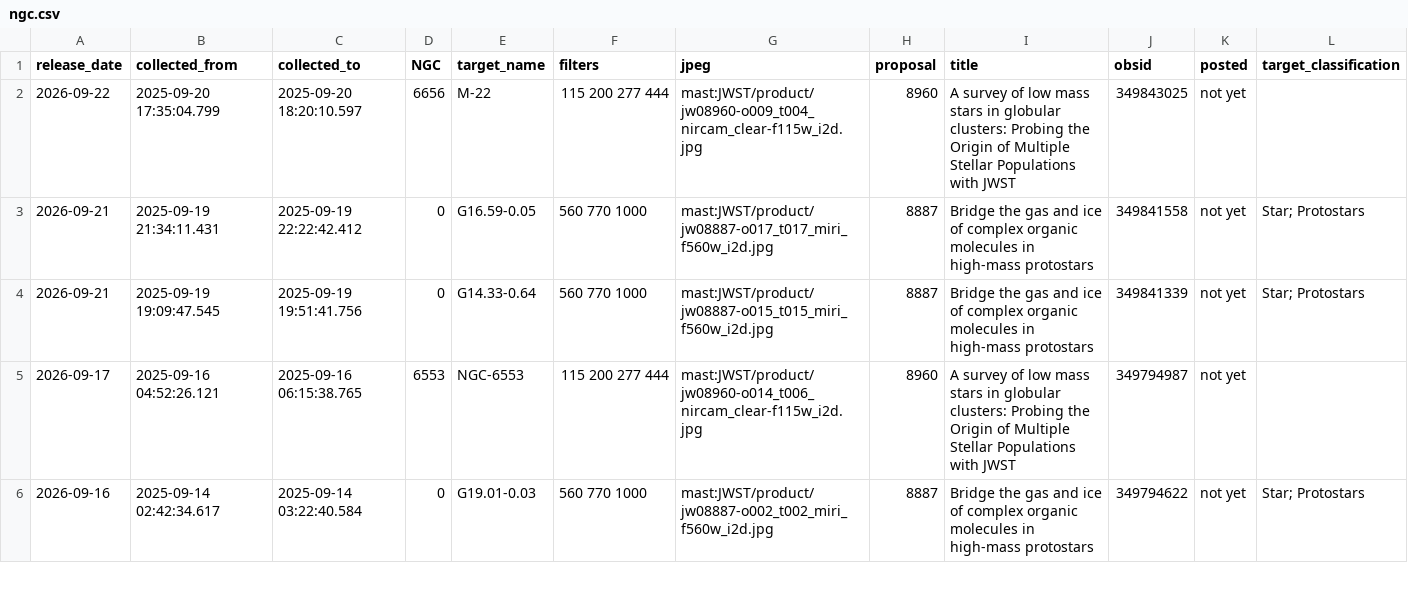
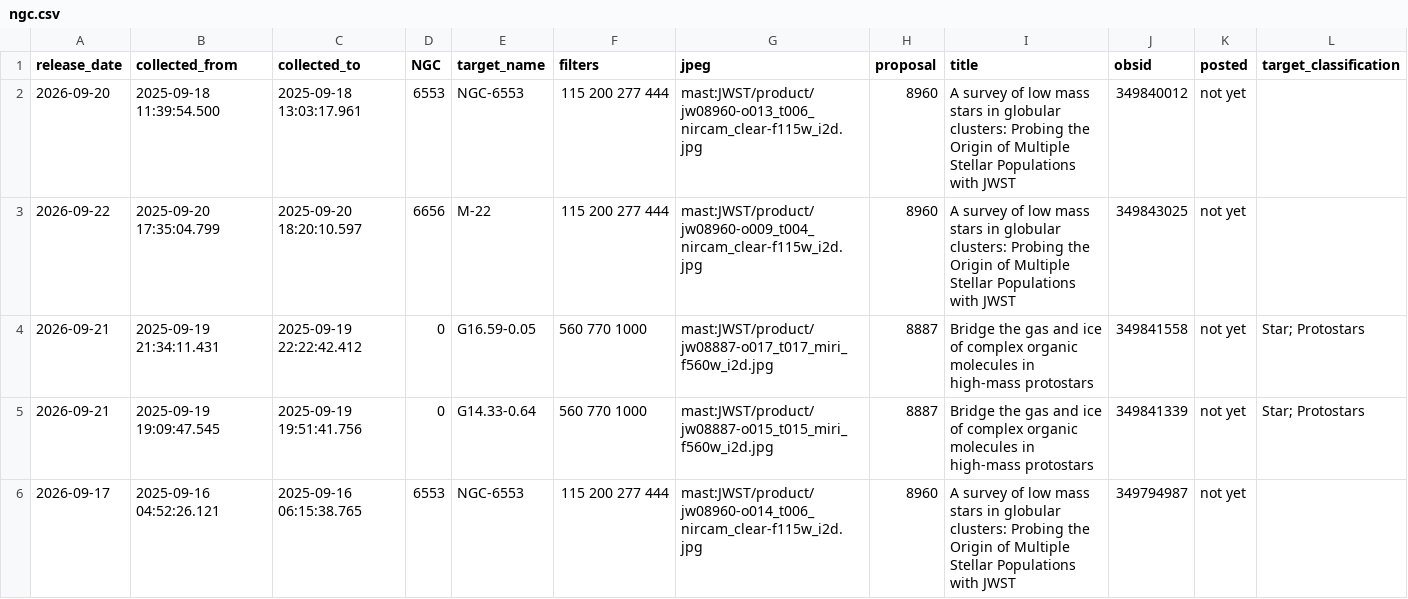
Before and after one commit to yuval-harpaz/astro, a CSV file: ngc.csv, drawn as a sheet; only a part is shown; the shorter side is filled out with more unchanged rows.

```diff
--- a/ngc.csv
+++ b/ngc.csv
@@ -1,2 +1,3 @@
 release_date,collected_from,collected_to,NGC,target_name,filters,jpeg,proposal,title,obsid,posted,target_classification
+2026-09-20,2025-09-18 11:39:54.500,2025-09-18 13:03:17.961,6553,NGC-6553,115 200 277 444,mast:JWST/product/jw08960-o013_t006_nircam_clear-f115w_i2d.jpg,8960,A survey of low mass stars in globular clusters: Probing the Origin of Multiple Stellar Populations with JWST,349840012,not yet,
 2026-09-22,2025-09-20 17:35:04.799,2025-09-20 18:20:10.597,6656,M-22,115 200 277 444,mast:JWST/product/jw08960-o009_t004_nircam_clear-f115w_i2d.jpg,8960,A survey of low mass stars in globular clusters: Probing the Origin of Multiple Stellar Populations with JWST,349843025,not yet,
```
